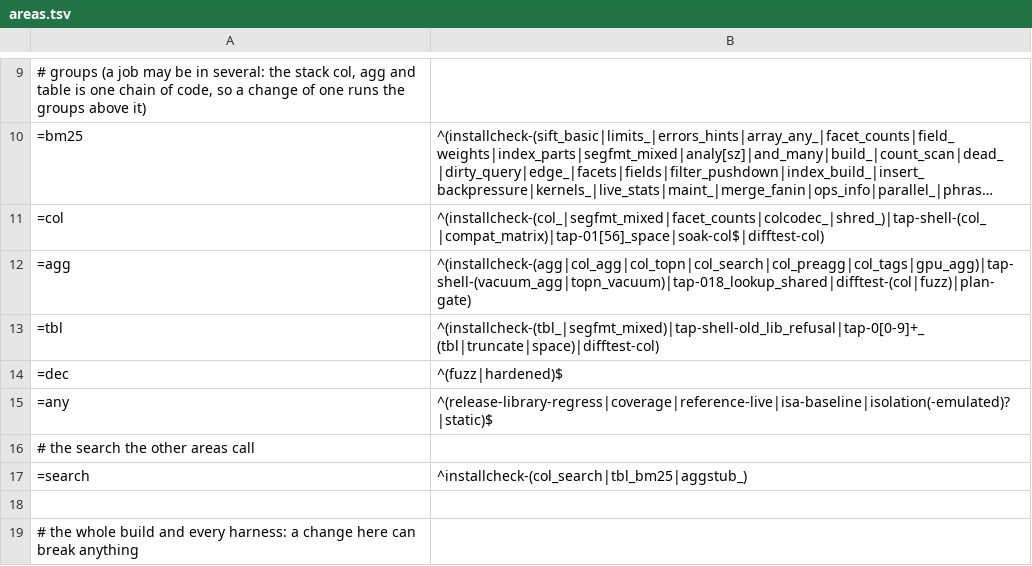
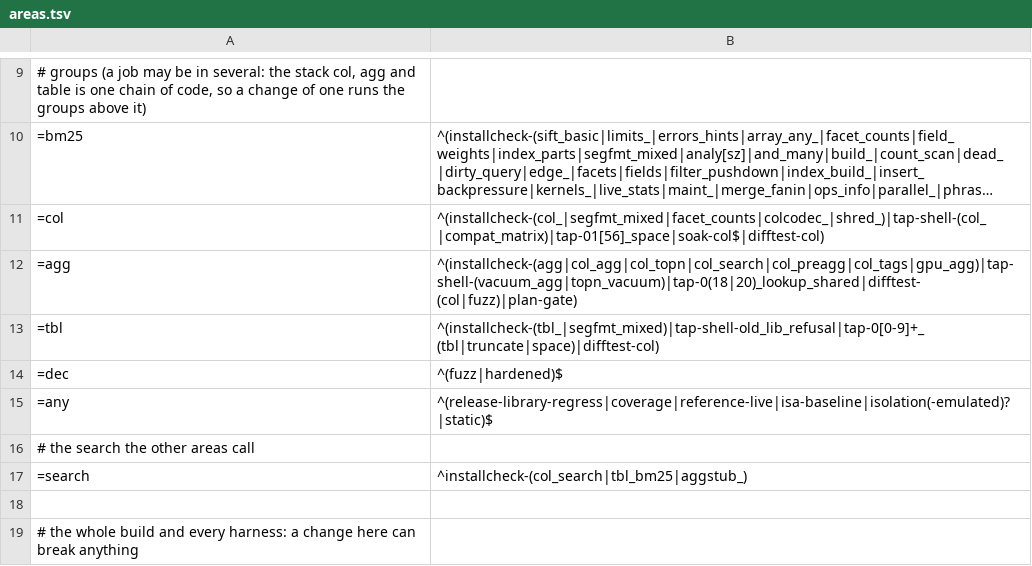
Before and after one commit to brauliobo/pg_sift, a TSV file: scripts/areas.tsv, drawn as a sheet; only a part is shown, gaps mark what is left out; long unchanged cells end in ….

Commit message:
ci: areas: tap-020_lookup_shared_concurrent is in the agg group with tap-018_lookup_shared

```diff
--- a/scripts/areas.tsv
+++ b/scripts/areas.tsv
@@ -11,3 +11,3 @@
 =col	^(installcheck-(col_|segfmt_mixed|facet_counts|colcodec_|shred_)|tap-shell-(col_|compat_matrix)|tap-01[56]_space|soak-col$|difftest-col)
-=agg	^(installcheck-(agg|col_agg|col_topn|col_search|col_preagg|col_tags|gpu_agg)|tap-shell-(vacuum_agg|topn_vacuum)|tap-018_lookup_shared|difftest-(col|fuzz)|plan-gate)
+=agg	^(installcheck-(agg|col_agg|col_topn|col_search|col_preagg|col_tags|gpu_agg)|tap-shell-(vacuum_agg|topn_vacuum)|tap-0(18|20)_lookup_shared|difftest-(col|fuzz)|plan-gate)
 =tbl	^(installcheck-(tbl_|segfmt_mixed)|tap-shell-old_lib_refusal|tap-0[0-9]+_(tbl|truncate|space)|difftest-col)
```
